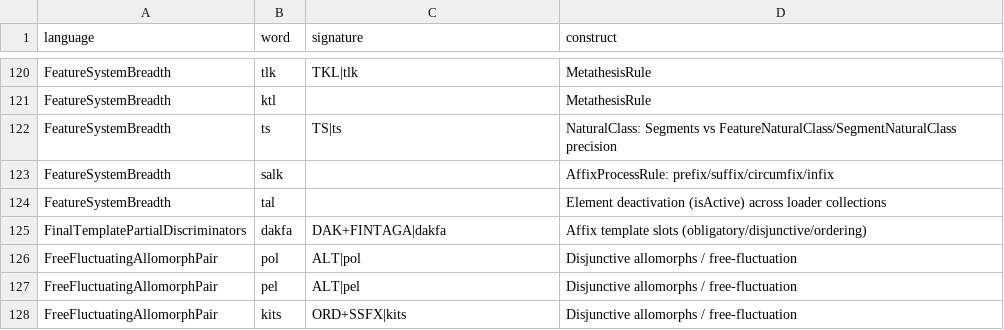
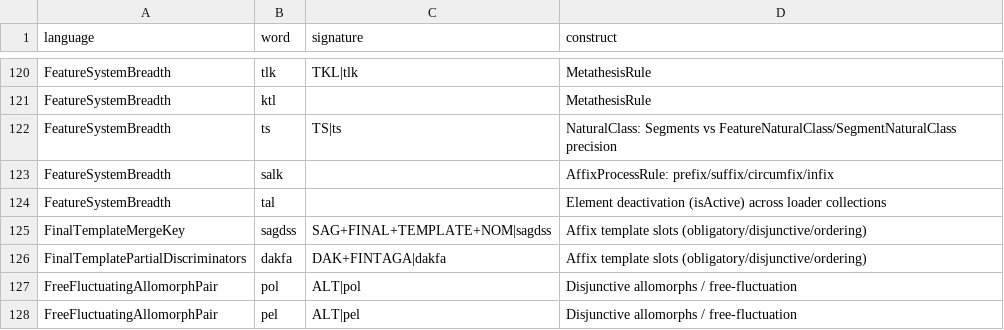
Before and after one commit to sillsdev/machine, a CSV file: conformance/coverage.csv, drawn as a sheet; only a part is shown, gaps mark what is left out; the shorter side is filled out with more unchanged rows.

```diff
--- a/conformance/coverage.csv
+++ b/conformance/coverage.csv
@@ -124,2 +124,3 @@ FeatureSystemBreadth,salk,,AffixProcessRule: prefix/suffix/circumfix/infix
 FeatureSystemBreadth,tal,,Element deactivation (isActive) across loader collections
+FinalTemplateMergeKey,sagdss,SAG+FINAL+TEMPLATE+NOM|sagdss,Affix template slots (obligatory/disjunctive/ordering)
 FinalTemplatePartialDiscriminators,dakfa,DAK+FINTAGA|dakfa,Affix template slots (obligatory/disjunctive/ordering)
```
Also changed, not shown: conformance/construct-claim-corroboration.tsv, conformance/grammar-coverage-ledger.tsv, 6 other files.
